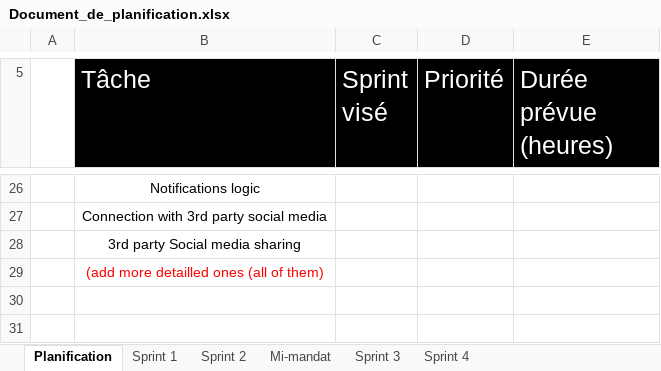
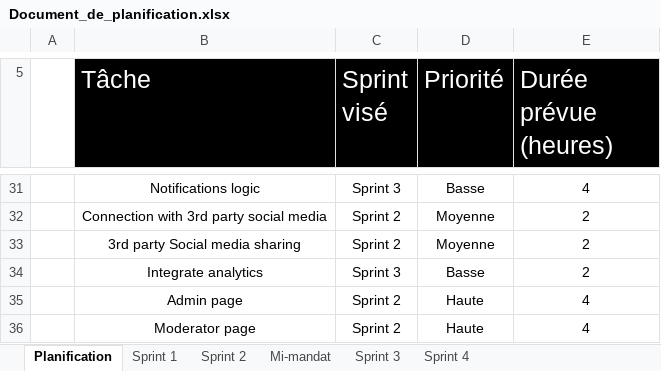
Before and after one commit to Loic-Rodrigue-Gauthier/inkreate, an Excel workbook: doc/Document_de_planification.xlsx, sheet Planification, drawn as a sheet; only a part is shown, gaps mark what is left out; values as stored, in another font and other column widths than the file's, no borders; removed rows and columns are numbered as before the commit, all else as after; the diff covers the shown part only; the diff names each change by its address in the sheet, - before the commit and + after, or states it on an @@ line.

Commit message:
update UML usages + planification done

```diff
--- a/doc/Document_de_planification.xlsx (sheet Planification)
+++ b/doc/Document_de_planification.xlsx (sheet Planification)
-C31 (Sprint visé): (empty)
+C31 (Sprint visé): Sprint 3
-D31 (Priorité): (empty)
+D31 (Priorité): Basse
-E31 (Durée prévue (heures)): (empty)
+E31 (Durée prévue (heures)): 4
-C32:C33 (Sprint visé): (empty)
+C32:C33 (Sprint visé): Sprint 2
-D32:D33 (Priorité): (empty)
+D32:D33 (Priorité): Moyenne
-E32:E33 (Durée prévue (heures)): (empty)
+E32:E33 (Durée prévue (heures)): 2
-row 29:  | (add more detailled ones (all of them)
+row 34:  | Integrate analytics | Sprint 3 | Basse | 2
+row 35:  | Admin page | Sprint 2 | Haute | 4
+row 36:  | Moderator page | Sprint 2 | Haute | 4
```
Also changed, not shown: 5 added rows and 51 edited cells elsewhere in this sheet, sheet Sprint 1, sheet Sprint 2, sheet Sprint 3, 3 other files.
